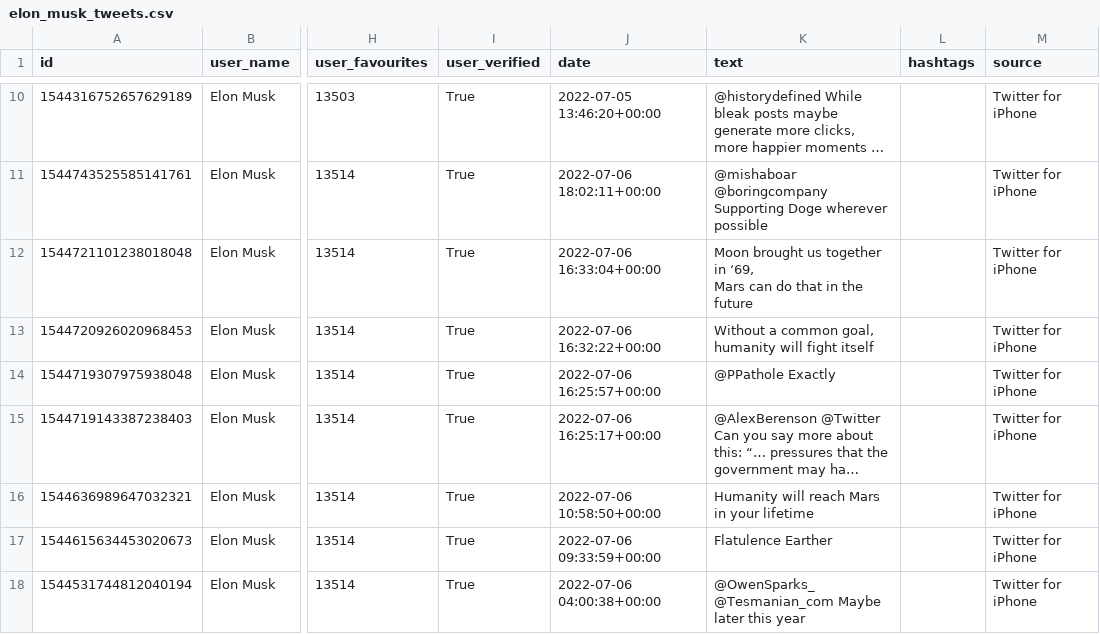
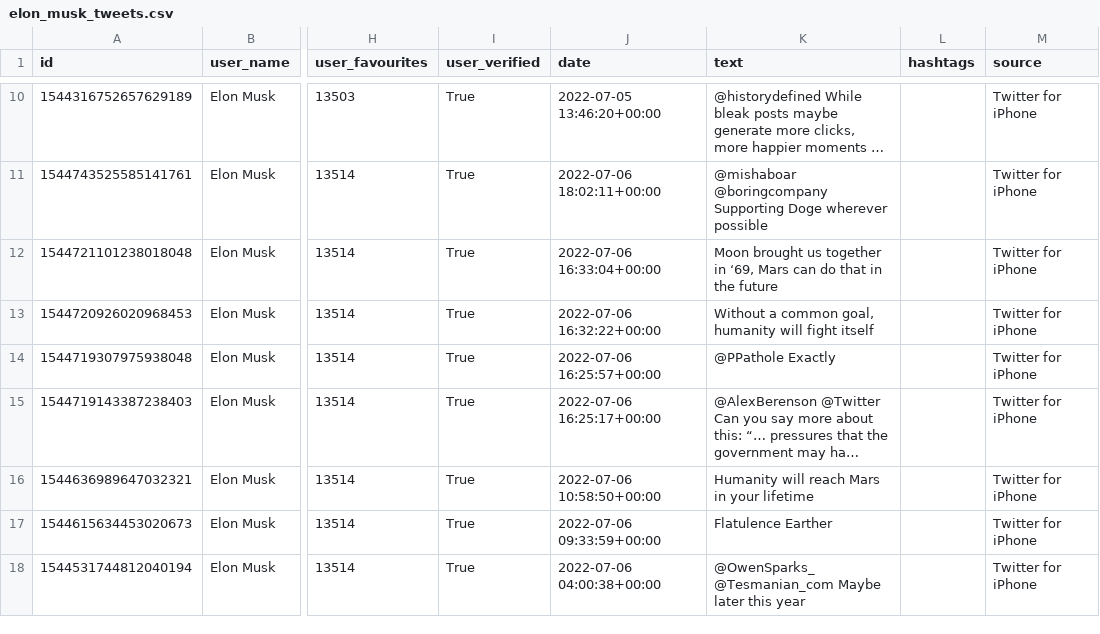
Before and after one commit to paulent1y/javaLessons, a CSV file: elon_musk_tweets.csv, drawn as a sheet; only a part is shown, gaps mark what is left out; long unchanged cells end in …; the diff names each change by its address in the sheet, - before the commit and + after, or states it on an @@ line.

```diff
--- a/elon_musk_tweets.csv
+++ b/elon_musk_tweets.csv
-K12 (text): …the future
+K12 (text): …the future
```
Also changed, not shown: 3 other files.
